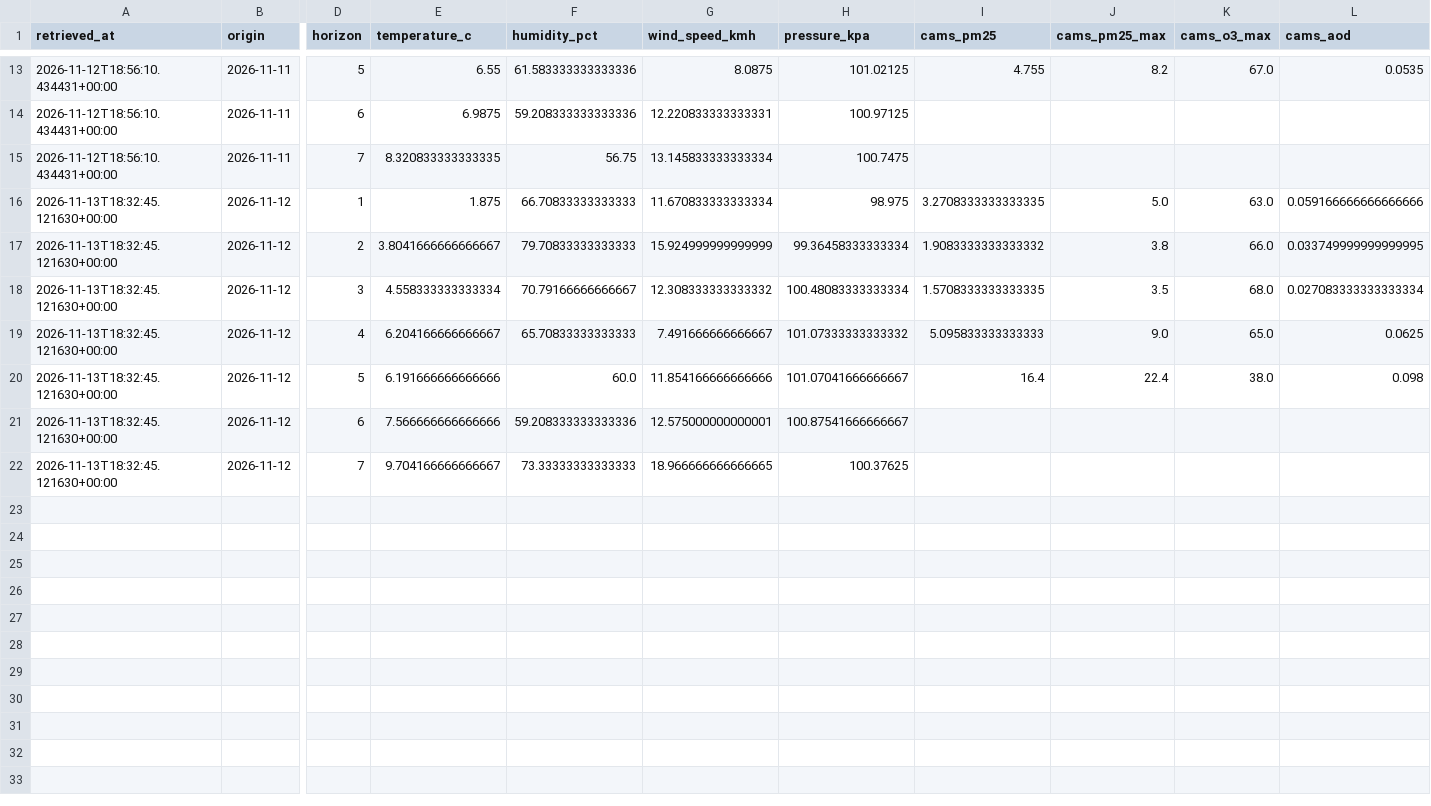
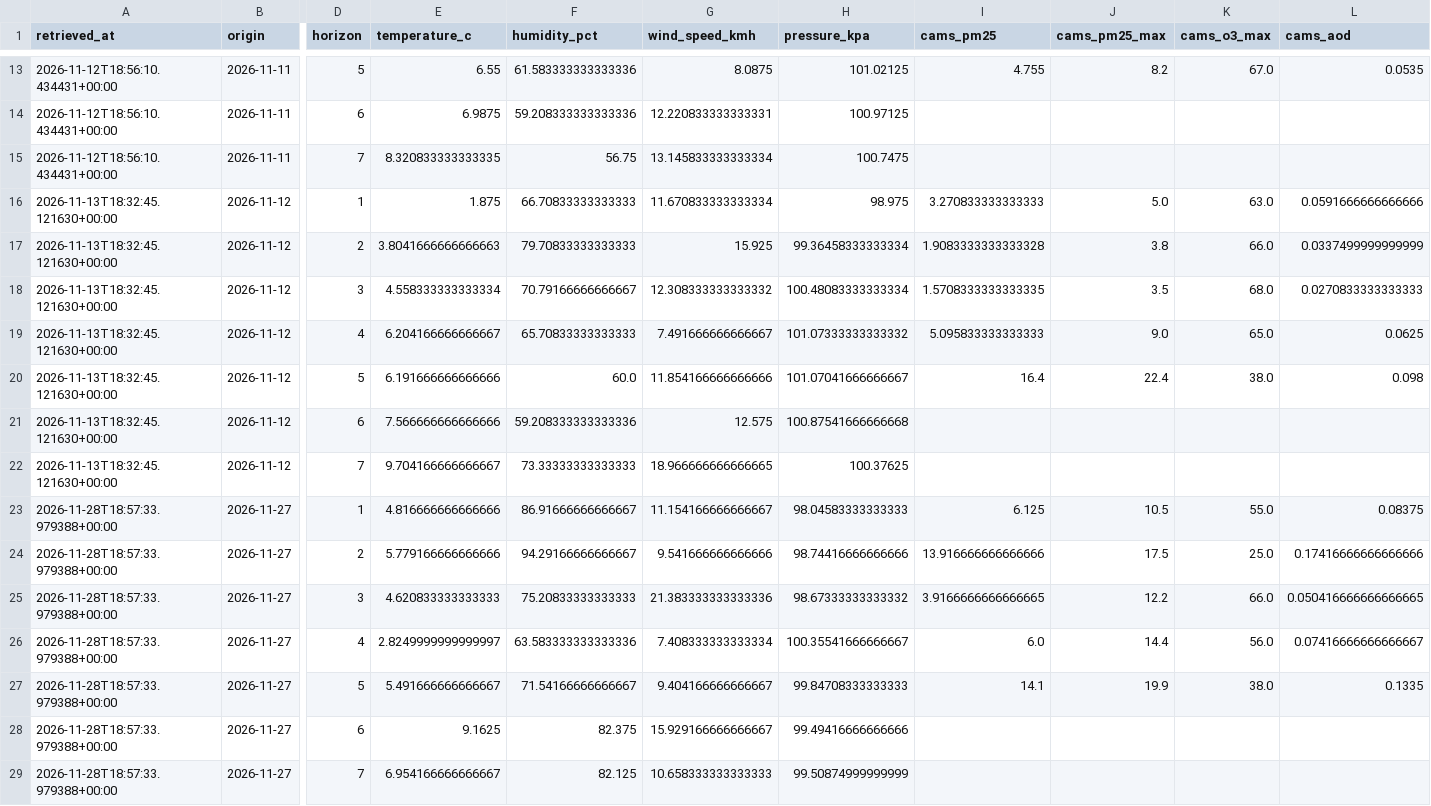
Before and after one commit to AhmedOT22/Air-Quality-Forecasting, a CSV file: reports/operational/forecast_inputs.csv, drawn as a sheet; only a part is shown, gaps mark what is left out; rows hold the shown columns only; the diff names each change by its address in the sheet, - before the commit and + after, or states it on an @@ line.

```diff
--- a/reports/operational/forecast_inputs.csv
+++ b/reports/operational/forecast_inputs.csv
-I16 (cams_pm25): 3.2708333333333335
+I16 (cams_pm25): 3.270833333333333
-L16 (cams_aod): 0.059166666666666666
+L16 (cams_aod): 0.0591666666666666
-E17 (temperature_c): 3.8041666666666667
+E17 (temperature_c): 3.8041666666666663
-G17 (wind_speed_kmh): 15.924999999999999
+G17 (wind_speed_kmh): 15.925
-I17 (cams_pm25): 1.9083333333333332
+I17 (cams_pm25): 1.9083333333333328
-L17 (cams_aod): 0.033749999999999995
+L17 (cams_aod): 0.0337499999999999
-L18 (cams_aod): 0.027083333333333334
+L18 (cams_aod): 0.0270833333333333
-G21 (wind_speed_kmh): 12.575000000000001
+G21 (wind_speed_kmh): 12.575
-H21 (pressure_kpa): 100.87541666666667
+H21 (pressure_kpa): 100.87541666666668
+row 23: 2026-11-28T18:57:33.979388+00:00 | 2026-11-27 | 1 | 4.816666666666666 | 86.91666666666667 | 11.154166666666667 | 98.04583333333333 | 6.125 | 10.5 | 55.0 | 0.08375
+row 24: 2026-11-28T18:57:33.979388+00:00 | 2026-11-27 | 2 | 5.779166666666666 | 94.29166666666667 | 9.541666666666666 | 98.74416666666666 | 13.916666666666666 | 17.5 | 25.0 | 0.17416666666666666
+row 25: 2026-11-28T18:57:33.979388+00:00 | 2026-11-27 | 3 | 4.620833333333333 | 75.20833333333333 | 21.383333333333336 | 98.67333333333332 | 3.9166666666666665 | 12.2 | 66.0 | 0.050416666666666665
+row 26: 2026-11-28T18:57:33.979388+00:00 | 2026-11-27 | 4 | 2.8249999999999997 | 63.583333333333336 | 7.408333333333334 | 100.35541666666667 | 6.0 | 14.4 | 56.0 | 0.07416666666666667
+row 27: 2026-11-28T18:57:33.979388+00:00 | 2026-11-27 | 5 | 5.491666666666667 | 71.54166666666667 | 9.404166666666667 | 99.84708333333333 | 14.1 | 19.9 | 38.0 | 0.1335
+row 28: 2026-11-28T18:57:33.979388+00:00 | 2026-11-27 | 6 | 9.1625 | 82.375 | 15.929166666666667 | 99.49416666666666
+row 29: 2026-11-28T18:57:33.979388+00:00 | 2026-11-27 | 7 | 6.954166666666667 | 82.125 | 10.658333333333333 | 99.50874999999999
```
Also changed, not shown: reports/operational/forecast_history.csv, reports/operational/latest_forecast.csv, 7 other files.
